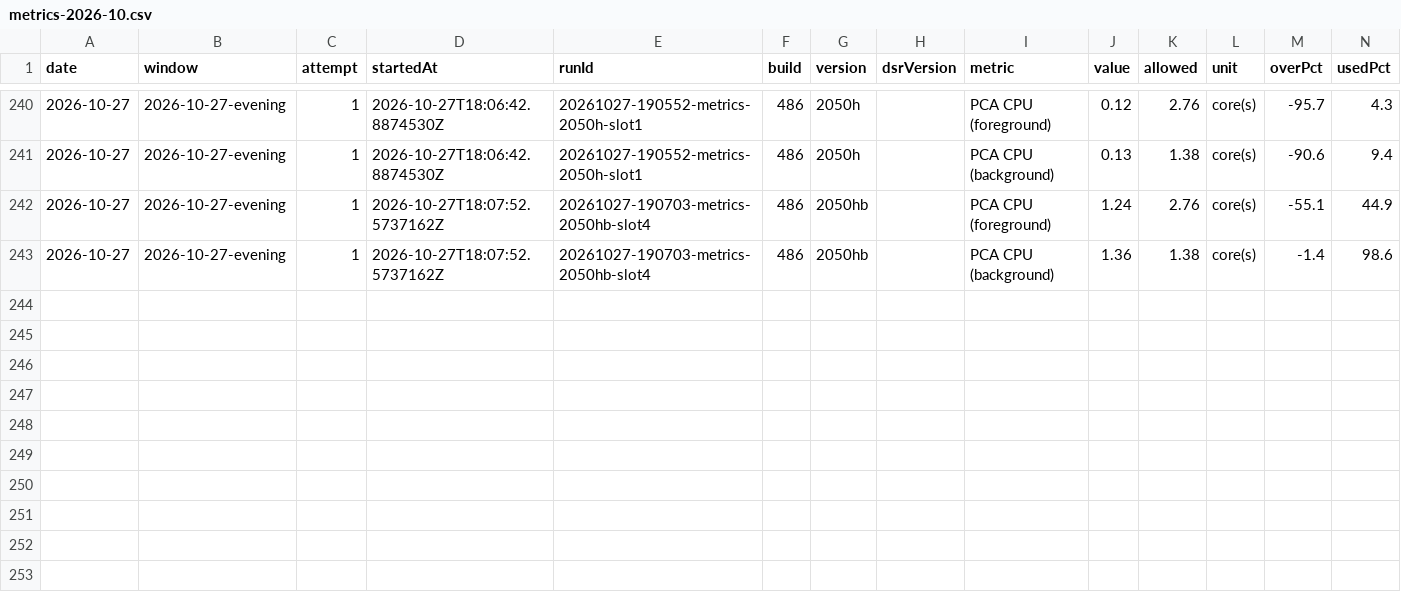
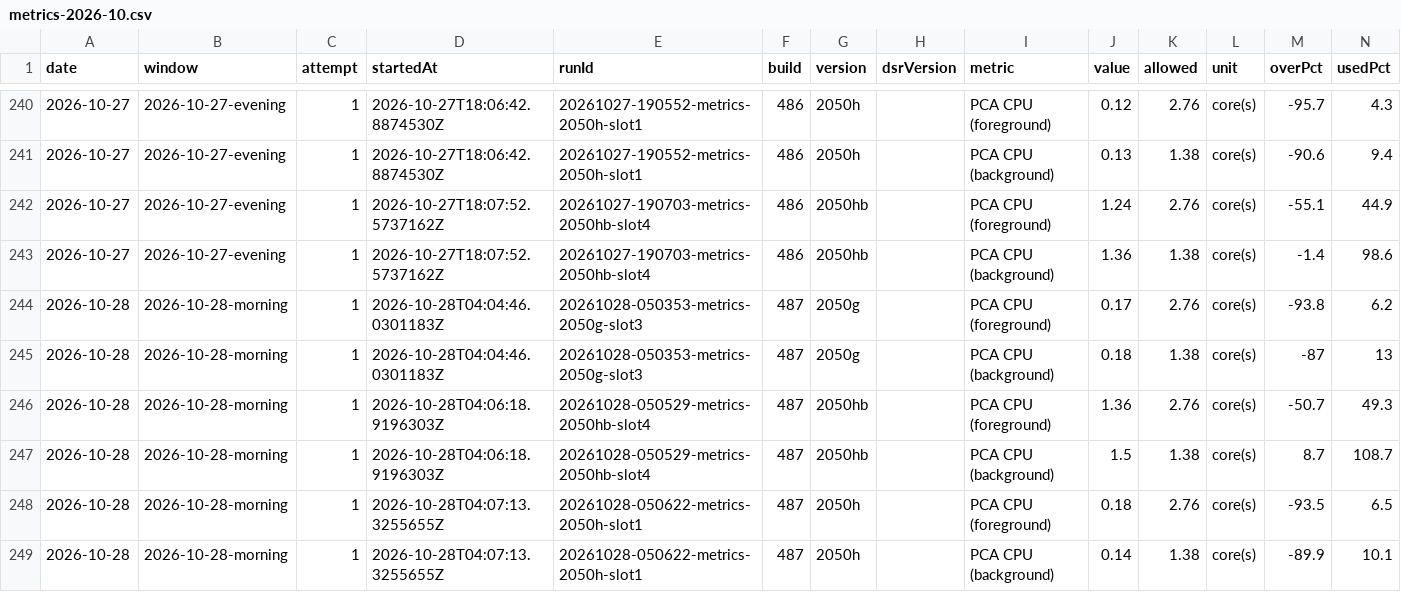
Before and after one commit to FastCorporatoin/report, a CSV file: kpi/metrics-2026-10.csv, drawn as a sheet; only a part is shown, gaps mark what is left out.

Commit message:
AQA KPI 2026-10-28-morning

```diff
--- a/kpi/metrics-2026-10.csv
+++ b/kpi/metrics-2026-10.csv
@@ -243 +243,7 @@ date,window,attempt,startedAt,runId,build,version,dsrVersion,metric,value,allowe
 2026-10-27,2026-10-27-evening,1,2026-10-27T18:07:52.5737162Z,20261027-190703-metrics-2050hb-slot4,486,2050hb,,PCA CPU (background),1.36,1.38,core(s),-1.4,98.6
+2026-10-28,2026-10-28-morning,1,2026-10-28T04:04:46.0301183Z,20261028-050353-metrics-2050g-slot3,487,2050g,,PCA CPU (foreground),0.17,2.76,core(s),-93.8,6.2
+2026-10-28,2026-10-28-morning,1,2026-10-28T04:04:46.0301183Z,20261028-050353-metrics-2050g-slot3,487,2050g,,PCA CPU (background),0.18,1.38,core(s),-87,13
+2026-10-28,2026-10-28-morning,1,2026-10-28T04:06:18.9196303Z,20261028-050529-metrics-2050hb-slot4,487,2050hb,,PCA CPU (foreground),1.36,2.76,core(s),-50.7,49.3
+2026-10-28,2026-10-28-morning,1,2026-10-28T04:06:18.9196303Z,20261028-050529-metrics-2050hb-slot4,487,2050hb,,PCA CPU (background),1.5,1.38,core(s),8.7,108.7
+2026-10-28,2026-10-28-morning,1,2026-10-28T04:07:13.3255655Z,20261028-050622-metrics-2050h-slot1,487,2050h,,PCA CPU (foreground),0.18,2.76,core(s),-93.5,6.5
+2026-10-28,2026-10-28-morning,1,2026-10-28T04:07:13.3255655Z,20261028-050622-metrics-2050h-slot1,487,2050h,,PCA CPU (background),0.14,1.38,core(s),-89.9,10.1
```
Also changed, not shown: 8 other files.
